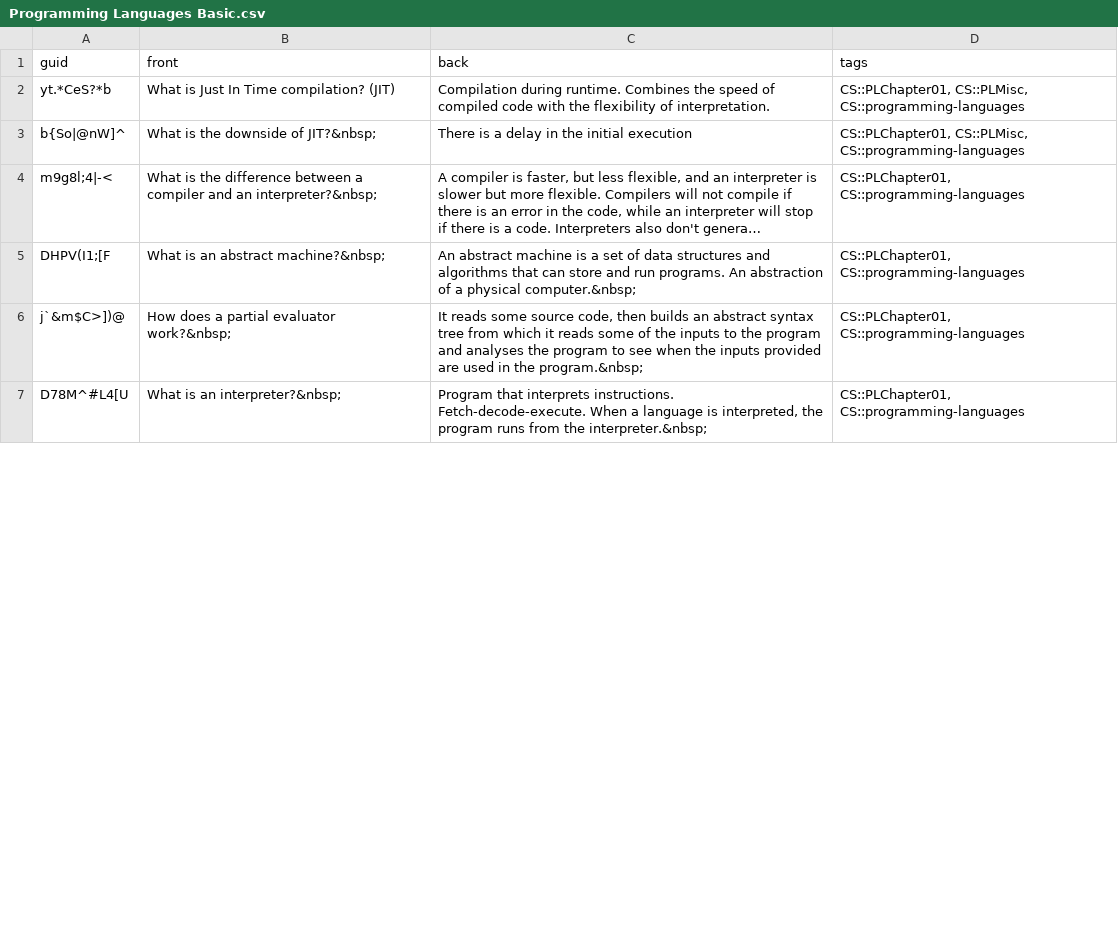
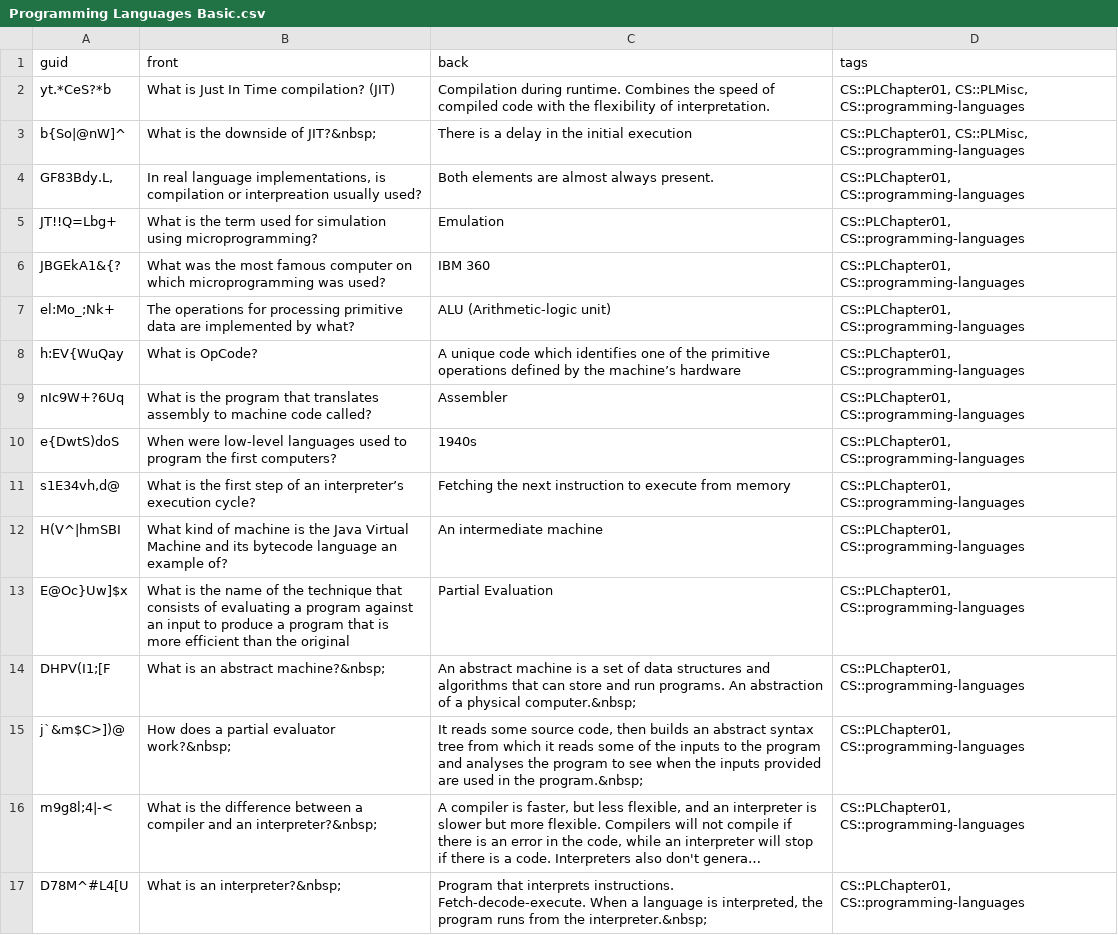
Before and after one commit to kevinvinther/ComputerScienceFlashcards, a CSV file: src/data/Programming Languages Basic.csv, drawn as a sheet; only a part is shown; long unchanged cells end in …; the diff covers the shown part only; the diff names each change by its address in the sheet, - before the commit and + after, or states it on an @@ line.

Commit message:
Added new cards for chapter 1 in PL

```diff
--- a/src/data/Programming Languages Basic.csv
+++ b/src/data/Programming Languages Basic.csv
+row 4: GF83Bdy.L, | In real language implementations, is compilation or interpreation usually used? | Both elements are almost always present. | CS::PLChapter01, CS::programming-languages
+row 5: JT!!Q=Lbg+ | What is the term used for simulation using microprogramming? | Emulation | CS::PLChapter01, CS::programming-languages
+row 6: JBGEkA1&{? | What was the most famous computer on which microprogramming was used? | IBM 360 | CS::PLChapter01, CS::programming-languages
+row 7: el:Mo_;Nk+ | The operations for processing primitive data are implemented by what? | ALU (Arithmetic-logic unit) | CS::PLChapter01, CS::programming-languages
+row 8: h:EV{WuQay | What is OpCode? | A unique code which identifies one of the primitive operations defined by the machine’s hardware | CS::PLChapter01, CS::programming-languages
+row 9: nIc9W+?6Uq | What is the program that translates assembly to machine code called? | Assembler | CS::PLChapter01, CS::programming-languages
+row 10: e{DwtS)doS | When were low-level languages used to program the first computers? | 1940s | CS::PLChapter01, CS::programming-languages
+row 11: s1E34vh,d@ | What is the first step of an interpreter’s execution cycle? | Fetching the next instruction to execute from memory | CS::PLChapter01, CS::programming-languages
+row 12: H(V^|hmSBI | What kind of machine is the Java Virtual Machine and its bytecode language an example of? | An intermediate machine | CS::PLChapter01, CS::programming-languages
+row 13: E@Oc}Uw]$x | What is the name of the technique that consists of evaluating a program against an input to produce a program that is more efficient than the original | Partial Evaluation | CS::PLChapter01, CS::programming-languages
-row 4: m9g8l;4|-<
+row 16: m9g8l;4|-<
```
Also changed, not shown: 1 added row, 19 removed rows and 42 moved rows elsewhere in this file.
